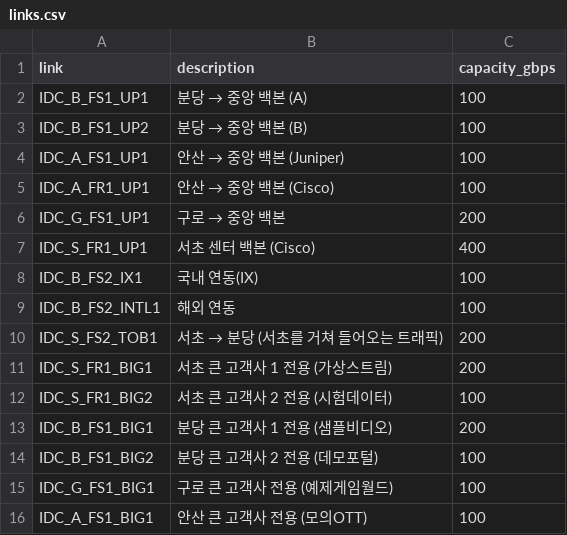
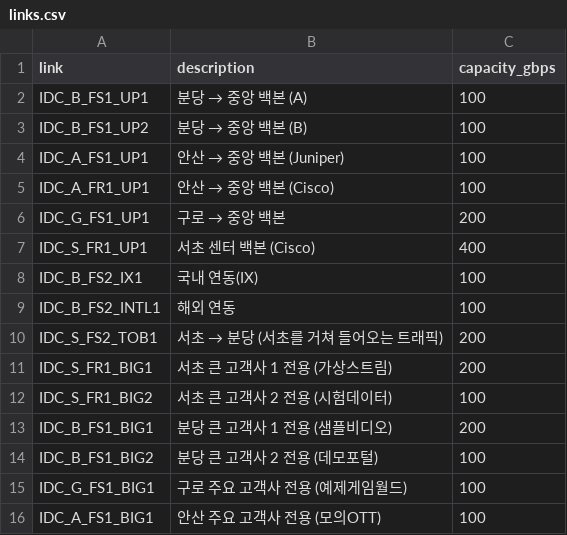
Before and after one commit to ddho0216/traffic-event-prep, a CSV file: data/links.csv, drawn as a sheet.

```diff
--- a/data/links.csv
+++ b/data/links.csv
@@ -14,3 +14,3 @@ IDC_B_FS1_BIG1,분당 큰 고객사 1 전용 (샘플비디오),200
 IDC_B_FS1_BIG2,분당 큰 고객사 2 전용 (데모포털),100
-IDC_G_FS1_BIG1,구로 큰 고객사 전용 (예제게임월드),100
-IDC_A_FS1_BIG1,안산 큰 고객사 전용 (모의OTT),100
+IDC_G_FS1_BIG1,구로 주요 고객사 전용 (예제게임월드),100
+IDC_A_FS1_BIG1,안산 주요 고객사 전용 (모의OTT),100
```
Also changed, not shown: 9 other files.
